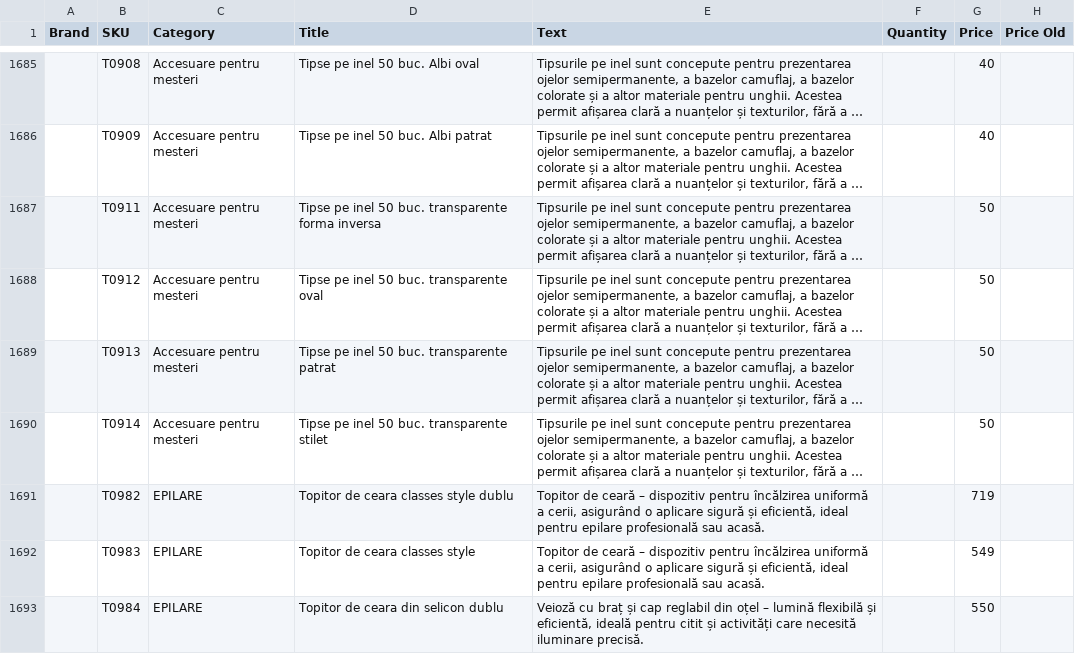
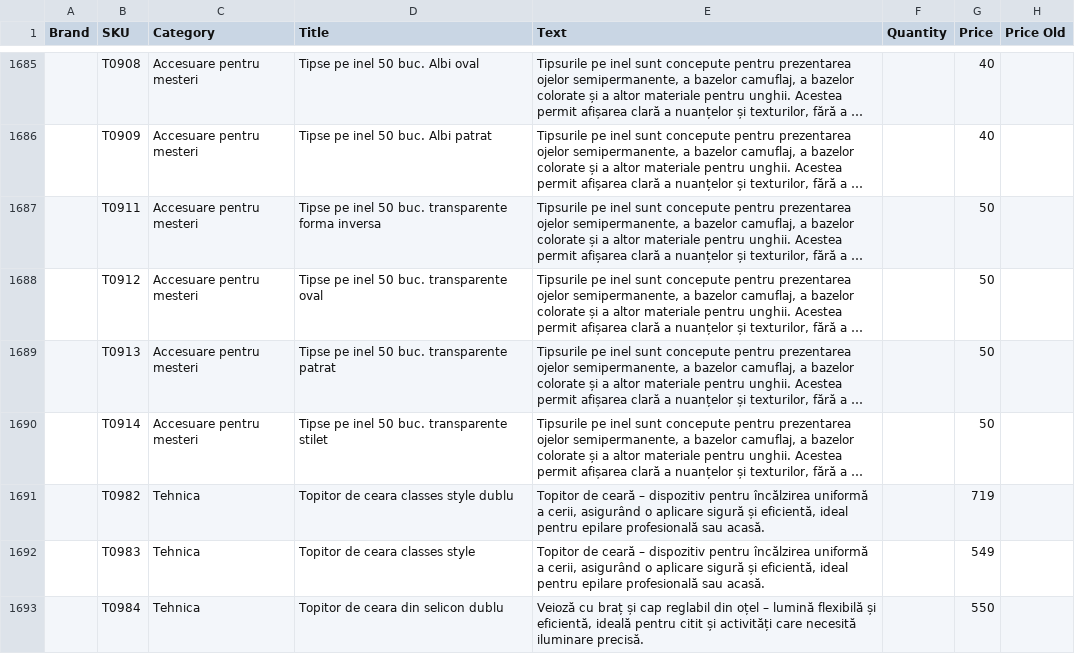
Before and after one commit to Delewer/nailmania, a CSV file: nailmania-sheet.csv, drawn as a sheet; only a part is shown, gaps mark what is left out; long unchanged cells end in …; the diff covers the shown part only; the diff names each change by its address in the sheet, - before the commit and + after, or states it on an @@ line.

```diff
--- a/nailmania-sheet.csv
+++ b/nailmania-sheet.csv
-C1691:C1693 (Category): EPILARE
+C1691:C1693 (Category): Tehnica
```
Also changed, not shown: 18 edited cells elsewhere in this file, 3 other files.
